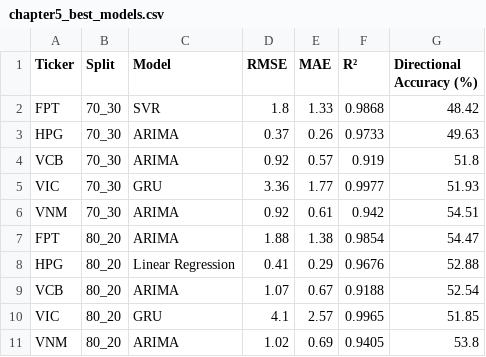
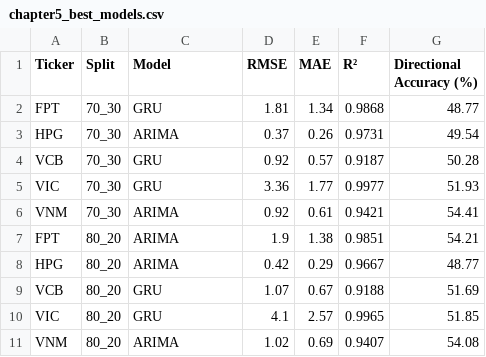
Before and after one commit to PhongNguyenTrung/stock-time-series, a CSV file: results/comparison/chapter5_best_models.csv, drawn as a sheet.

```diff
--- a/results/comparison/chapter5_best_models.csv
+++ b/results/comparison/chapter5_best_models.csv
@@ -1,11 +1,11 @@
 Ticker,Split,Model,RMSE,MAE,R²,Directional Accuracy (%)
-FPT,70_30,SVR,1.8,1.33,0.9868,48.42
-HPG,70_30,ARIMA,0.37,0.26,0.9733,49.63
-VCB,70_30,ARIMA,0.92,0.57,0.919,51.8
+FPT,70_30,GRU,1.81,1.34,0.9868,48.77
+HPG,70_30,ARIMA,0.37,0.26,0.9731,49.54
+VCB,70_30,GRU,0.92,0.57,0.9187,50.28
 VIC,70_30,GRU,3.36,1.77,0.9977,51.93
-VNM,70_30,ARIMA,0.92,0.61,0.942,54.51
-FPT,80_20,ARIMA,1.88,1.38,0.9854,54.47
-HPG,80_20,Linear Regression,0.41,0.29,0.9676,52.88
-VCB,80_20,ARIMA,1.07,0.67,0.9188,52.54
+VNM,70_30,ARIMA,0.92,0.61,0.9421,54.41
+FPT,80_20,ARIMA,1.9,1.38,0.9851,54.21
+HPG,80_20,ARIMA,0.42,0.29,0.9667,48.77
+VCB,80_20,GRU,1.07,0.67,0.9188,51.69
 VIC,80_20,GRU,4.1,2.57,0.9965,51.85
-VNM,80_20,ARIMA,1.02,0.69,0.9405,53.8
+VNM,80_20,ARIMA,1.02,0.69,0.9407,54.08
```
Also changed, not shown: docs/data/arima_predictions.csv, docs/data/linear_regression_predictions.csv, 49 other files.
